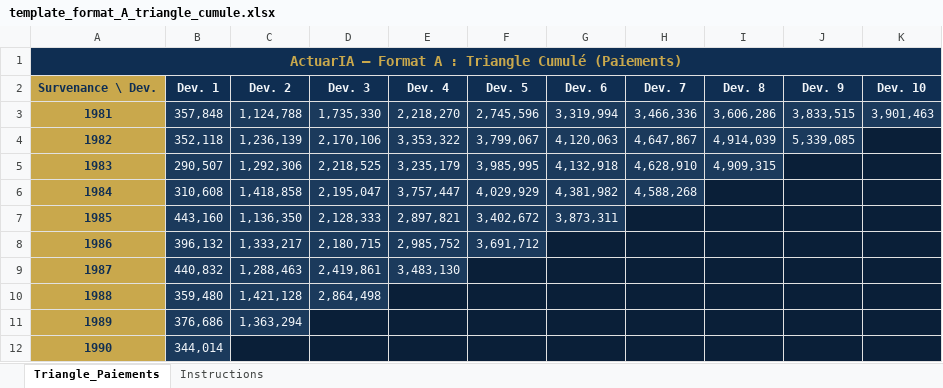
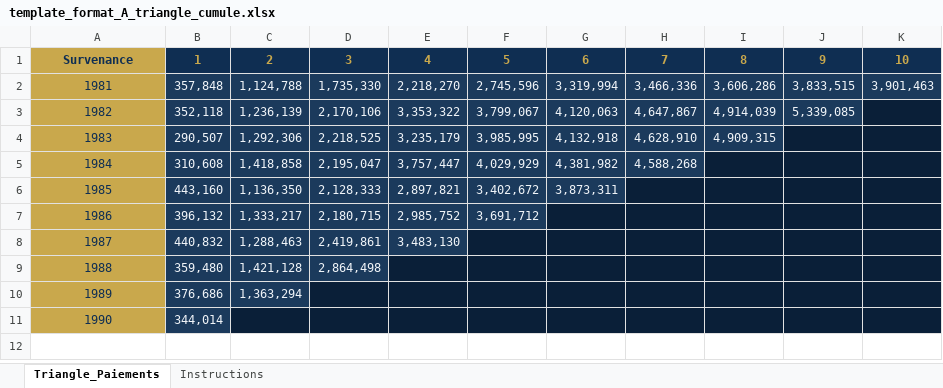
Before and after one commit to selassesekle-crypto/actuaria-app, an Excel workbook: direction_non_vie/services/templates/template_format_A_triangle_cumule.xlsx, sheet Triangle_Paiements, drawn as a sheet; values as stored, in another font and other column widths than the file's, no borders; removed rows and columns are numbered as before the commit, all else as after; the diff names each change by its address in the sheet, - before the commit and + after, or states it on an @@ line.

Commit message:
Fix: template template_format_A_triangle_cumule.xlsx — en-têtes ligne 1 (pandas lisible)

```diff
--- a/direction_non_vie/services/templates/template_format_A_triangle_cumule.xlsx (sheet Triangle_Paiements)
+++ b/direction_non_vie/services/templates/template_format_A_triangle_cumule.xlsx (sheet Triangle_Paiements)
@@ column A renumbered in row 1 @@
@@ A1 fill: #0F2E52 → #C9A84C, text colour: #C9A84C → #0F2E52, text size: smaller @@
-A1:K1 merged
-B1: (empty)
+B1: 1
-B1:K1 fill: none
+B1:K1 fill: #0F2E52
-C1: (empty)
+C1: 2
-D1: (empty)
+D1: 3
-E1: (empty)
+E1: 4
-F1: (empty)
+F1: 5
-G1: (empty)
+G1: 6
-H1: (empty)
+H1: 7
-I1: (empty)
+I1: 8
-J1: (empty)
+J1: 9
-K1: (empty)
+K1: 10
-row 2: Survenance \ Dev. | Dev. 1 | Dev. 2 | Dev. 3 | Dev. 4 | Dev. 5 | Dev. 6 | Dev. 7 | Dev. 8 | Dev. 9 | Dev. 10
-A2:A11 bold: on
+A2:A11 bold: off
```
Also changed, not shown: sheet Instructions.
